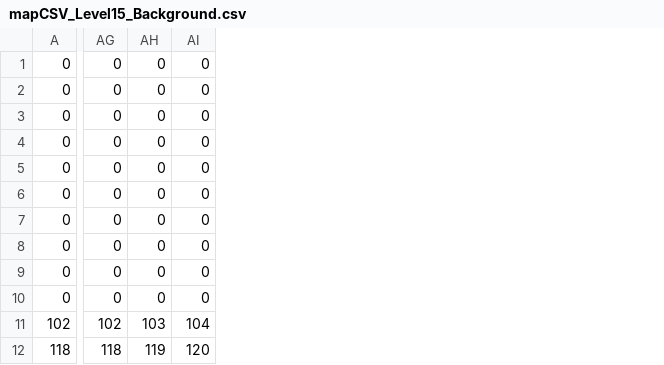
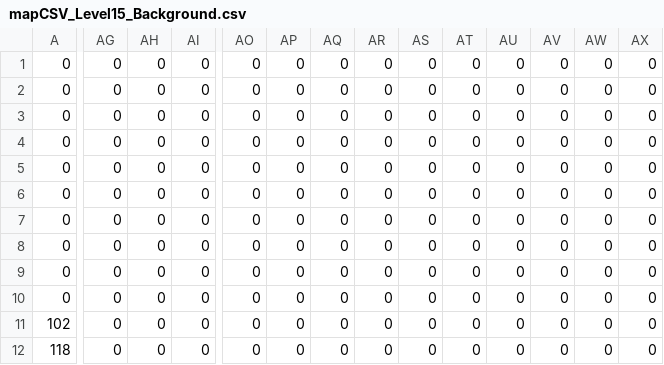
Before and after one commit to mauriciozaragoza/swap, a CSV file: assets/worlds/maps/mapCSV_Level15_Background.csv, drawn as a sheet; only a part is shown, gaps mark what is left out; the diff covers the shown part only; the diff names each change by its address in the sheet, - before the commit and + after, or states it on an @@ line.

```diff
--- a/assets/worlds/maps/mapCSV_Level15_Background.csv
+++ b/assets/worlds/maps/mapCSV_Level15_Background.csv
+column AO, rows 1-12: all 0
+column AP, rows 1-12: all 0
+column AQ, rows 1-12: all 0
+column AR, rows 1-12: all 0
+column AS, rows 1-12: all 0
+column AT, rows 1-12: all 0
+column AU, rows 1-12: all 0
+column AV, rows 1-12: all 0
+column AW, rows 1-12: all 0
+column AX, rows 1-12: all 0
-AG11: 102
+AG11: 0
-AH11: 103
+AH11: 0
-AI11: 104
+AI11: 0
-AG12: 118
+AG12: 0
-AH12: 119
+AH12: 0
-AI12: 120
+AI12: 0
```
Also changed, not shown: 154 edited cells elsewhere in this file, assets/worlds/maps/mapCSV_Level15_BackLayer.csv, assets/worlds/maps/mapCSV_Level15_FrontLayer.csv, 49 other files.
